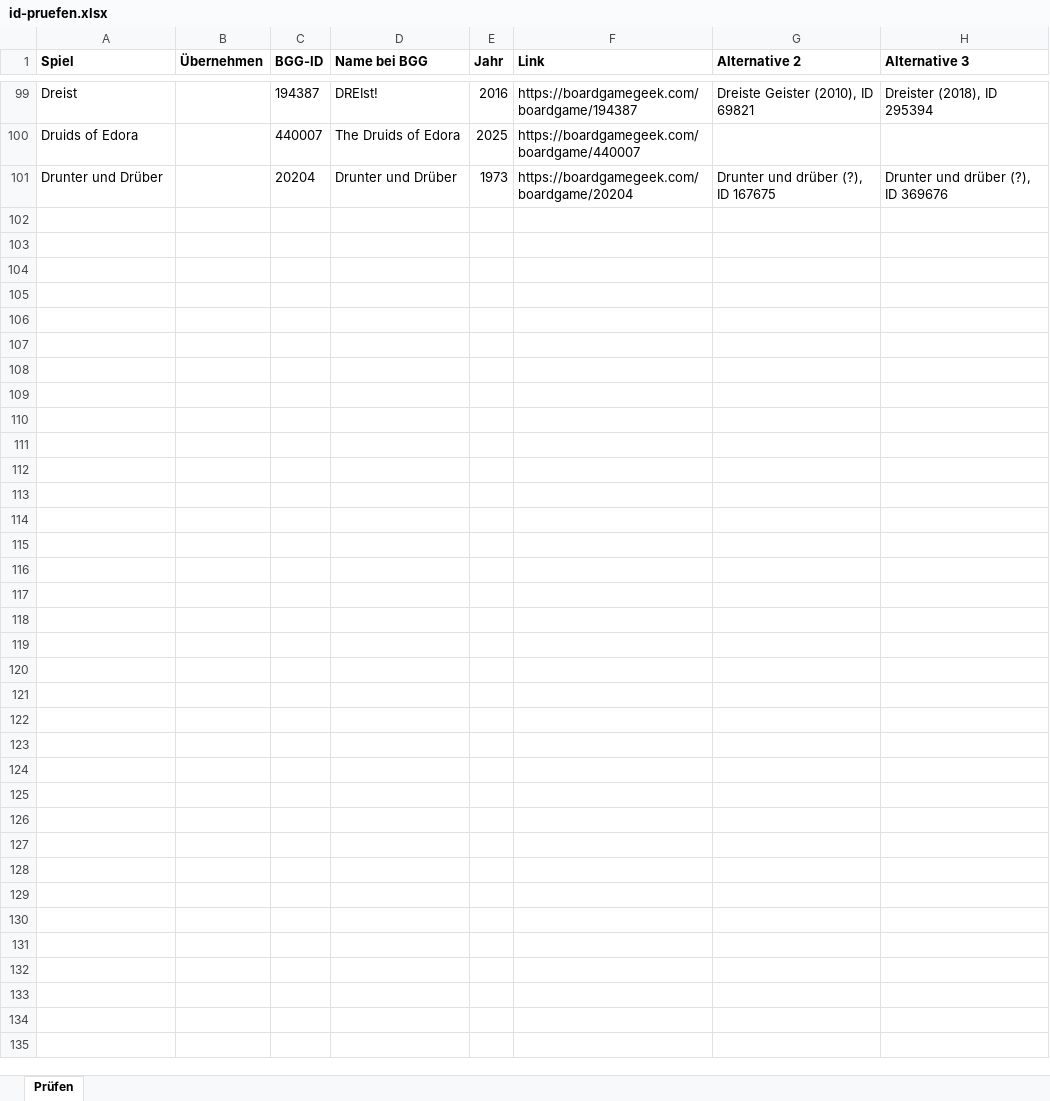
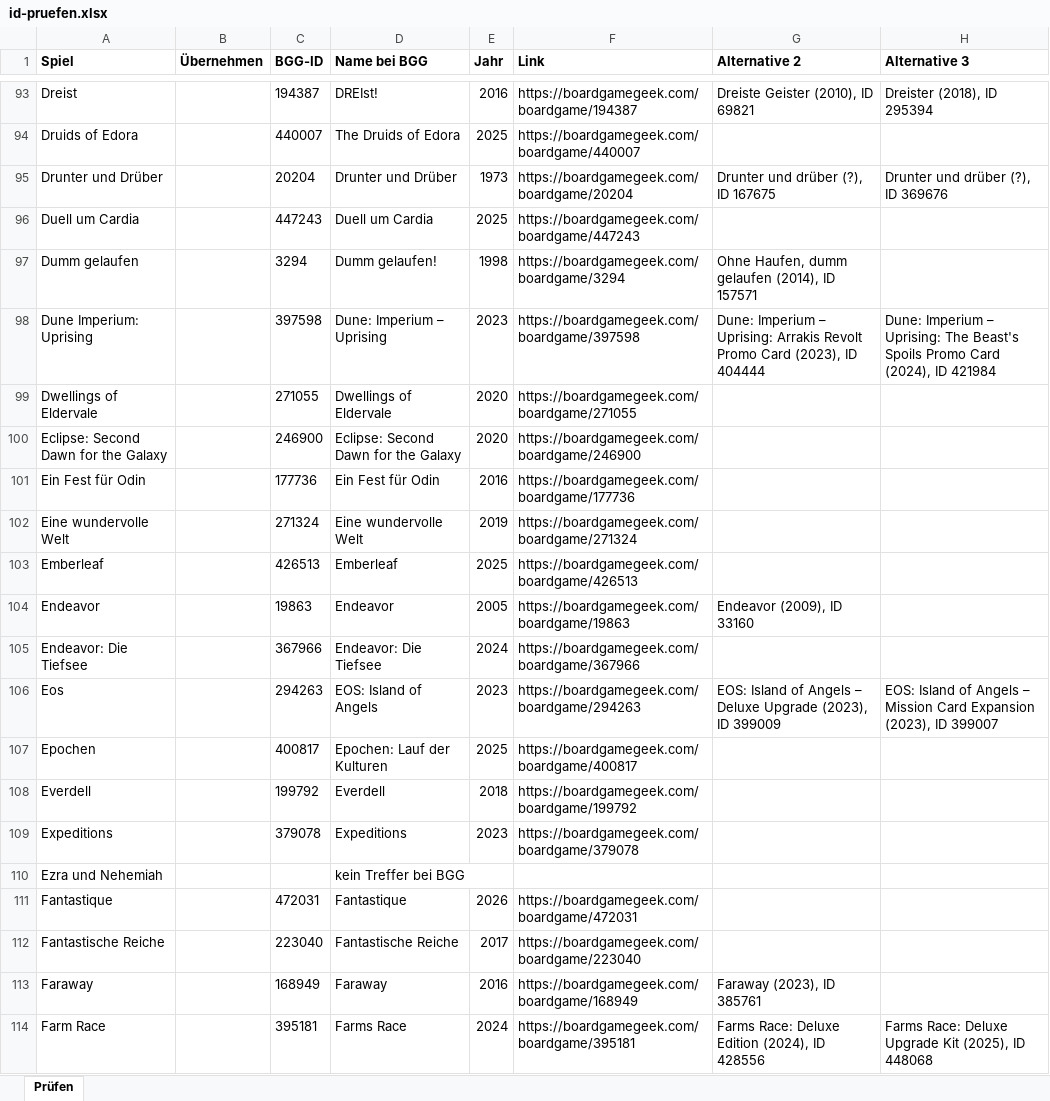
Before and after one commit to BoardgamesBadMuenstereifel/Website_Boardgames_BadMuenstereifel, an Excel workbook: daten/id-pruefen.xlsx, sheet Prüfen, drawn as a sheet; only a part is shown, gaps mark what is left out; values as stored, in another font and other column widths than the file's, no borders; the diff covers the shown part only; the diff names each change by its address in the sheet, - before the commit and + after, or states it on an @@ line.

```diff
--- a/daten/id-pruefen.xlsx (sheet Prüfen)
+++ b/daten/id-pruefen.xlsx (sheet Prüfen)
+row 96: Duell um Cardia |  | 447243 | Duell um Cardia | 2025 | https://boardgamegeek.com/boardgame/447243
+row 97: Dumm gelaufen |  | 3294 | Dumm gelaufen! | 1998 | https://boardgamegeek.com/boardgame/3294 | Ohne Haufen, dumm gelaufen (2014), ID 157571
+row 98: Dune Imperium: Uprising |  | 397598 | Dune: Imperium – Uprising | 2023 | https://boardgamegeek.com/boardgame/397598 | Dune: Imperium – Uprising: Arrakis Revolt Promo Card (2023), ID 404444 | Dune: Imperium – Uprising: The Beast's Spoils Promo Card (2024), ID 421984
+row 99: Dwellings of Eldervale |  | 271055 | Dwellings of Eldervale | 2020 | https://boardgamegeek.com/boardgame/271055
+row 100: Eclipse: Second Dawn for the Galaxy |  | 246900 | Eclipse: Second Dawn for the Galaxy | 2020 | https://boardgamegeek.com/boardgame/246900
+row 101: Ein Fest für Odin |  | 177736 | Ein Fest für Odin | 2016 | https://boardgamegeek.com/boardgame/177736
+row 102: Eine wundervolle Welt |  | 271324 | Eine wundervolle Welt | 2019 | https://boardgamegeek.com/boardgame/271324
+row 103: Emberleaf |  | 426513 | Emberleaf | 2025 | https://boardgamegeek.com/boardgame/426513
+row 104: Endeavor |  | 19863 | Endeavor | 2005 | https://boardgamegeek.com/boardgame/19863 | Endeavor (2009), ID 33160
+row 105: Endeavor: Die Tiefsee |  | 367966 | Endeavor: Die Tiefsee | 2024 | https://boardgamegeek.com/boardgame/367966
+row 106: Eos |  | 294263 | EOS: Island of Angels | 2023 | https://boardgamegeek.com/boardgame/294263 | EOS: Island of Angels – Deluxe Upgrade (2023), ID 399009 | EOS: Island of Angels – Mission Card Expansion (2023), ID 399007
+row 107: Epochen |  | 400817 | Epochen: Lauf der Kulturen | 2025 | https://boardgamegeek.com/boardgame/400817
+row 108: Everdell |  | 199792 | Everdell | 2018 | https://boardgamegeek.com/boardgame/199792
+row 109: Expeditions |  | 379078 | Expeditions | 2023 | https://boardgamegeek.com/boardgame/379078
+row 110: Ezra und Nehemiah |  |  | kein Treffer bei BGG
+row 111: Fantastique |  | 472031 | Fantastique | 2026 | https://boardgamegeek.com/boardgame/472031
+row 112: Fantastische Reiche |  | 223040 | Fantastische Reiche | 2017 | https://boardgamegeek.com/boardgame/223040
+row 113: Faraway |  | 168949 | Faraway | 2016 | https://boardgamegeek.com/boardgame/168949 | Faraway (2023), ID 385761
+row 114: Farm Race |  | 395181 | Farms Race | 2024 | https://boardgamegeek.com/boardgame/395181 | Farms Race: Deluxe Edition (2024), ID 428556 | Farms Race: Deluxe Upgrade Kit (2025), ID 448068
```
Also changed, not shown: 178 added rows and 6 removed rows elsewhere in this sheet, daten/partien.xlsx, daten/spiele.xlsx, 1 other file.
